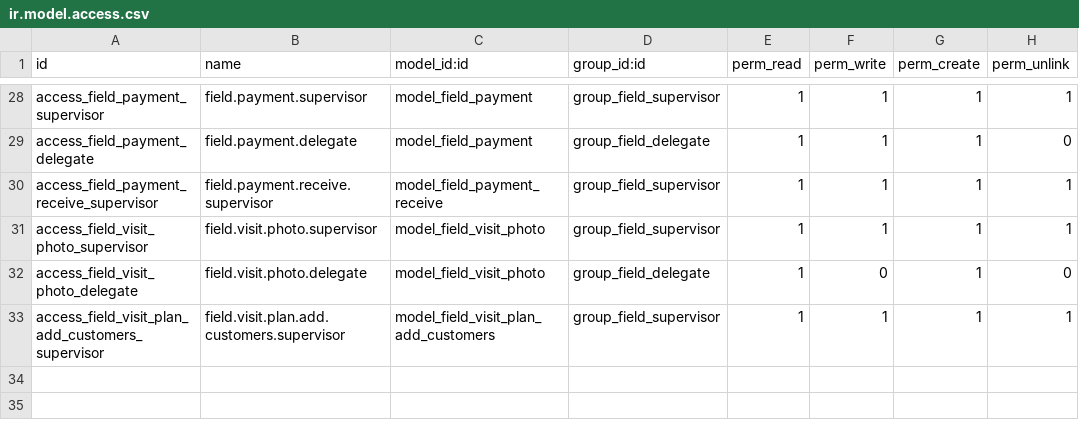
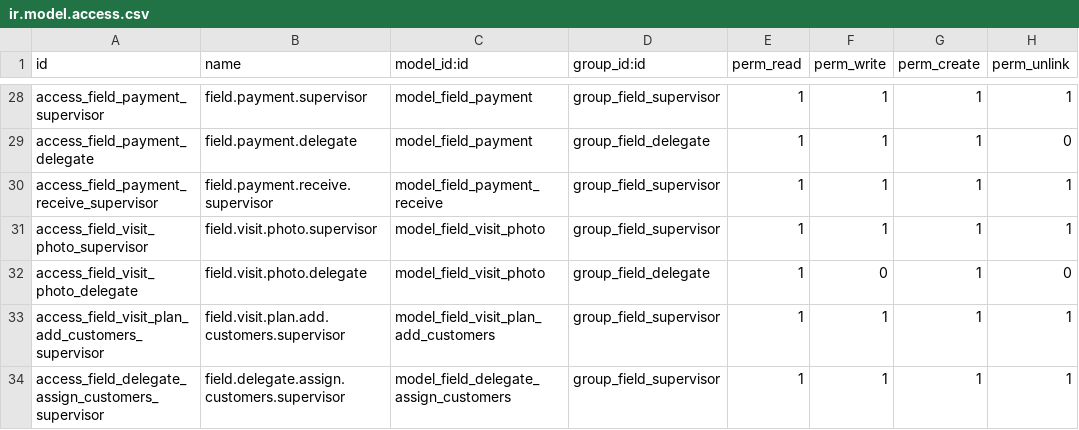
Before and after one commit to boubakerBS/visit_branch, a CSV file: field_visit/security/ir.model.access.csv, drawn as a sheet; only a part is shown, gaps mark what is left out; the diff names each change by its address in the sheet, - before the commit and + after, or states it on an @@ line.

Commit message:
add partner in delegate

```diff
--- a/field_visit/security/ir.model.access.csv
+++ b/field_visit/security/ir.model.access.csv
+row 34: access_field_delegate_assign_customers_supervisor | field.delegate.assign.customers.supervisor | model_field_delegate_assign_customers | group_field_supervisor | 1 | 1 | 1 | 1
```
Also changed, not shown: 6 other files.
